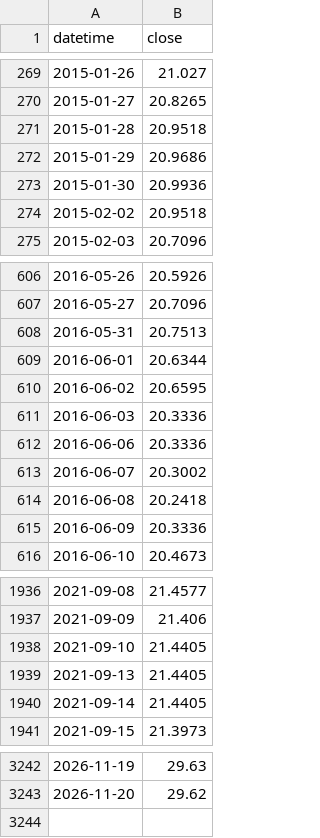
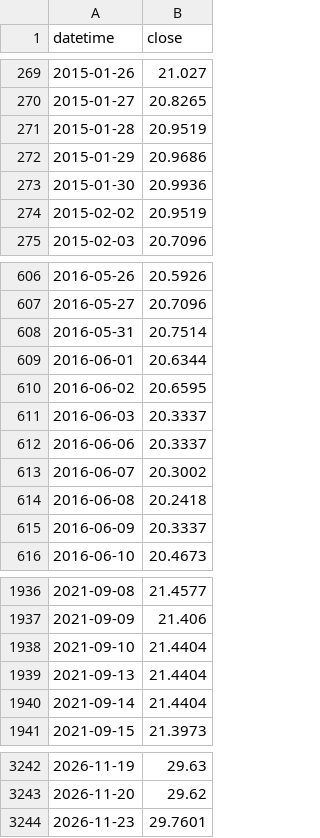
Before and after one commit to DAKSHIT1/GoldMarketSentiment_AI, a CSV file: data/uup_1d.csv, drawn as a sheet; only a part is shown, gaps mark what is left out; the diff covers the shown part only.

```diff
--- a/data/uup_1d.csv
+++ b/data/uup_1d.csv
@@ -270,6 +270,6 @@ datetime,close
 2015-01-27,20.8265
-2015-01-28,20.9518
+2015-01-28,20.9519
 2015-01-29,20.9686
 2015-01-30,20.9936
-2015-02-02,20.9518
+2015-02-02,20.9519
 2015-02-03,20.7096
@@ -607,10 +607,10 @@ datetime,close
 2016-05-27,20.7096
-2016-05-31,20.7513
+2016-05-31,20.7514
 2016-06-01,20.6344
 2016-06-02,20.6595
-2016-06-03,20.3336
-2016-06-06,20.3336
+2016-06-03,20.3337
+2016-06-06,20.3337
 2016-06-07,20.3002
 2016-06-08,20.2418
-2016-06-09,20.3336
+2016-06-09,20.3337
 2016-06-10,20.4673
@@ -1937,5 +1937,5 @@ datetime,close
 2021-09-09,21.406
-2021-09-10,21.4405
-2021-09-13,21.4405
-2021-09-14,21.4405
+2021-09-10,21.4404
+2021-09-13,21.4404
+2021-09-14,21.4404
 2021-09-15,21.3973
@@ -3243 +3243,2 @@ datetime,close
 2026-11-20,29.62
+2026-11-23,29.7601
```
Also changed, not shown: 21 edited cells elsewhere in this file, data/ief_1d.csv, 1 other file.
